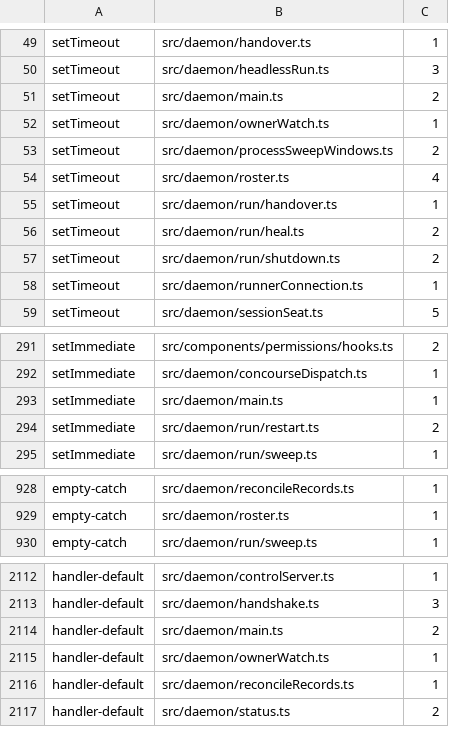
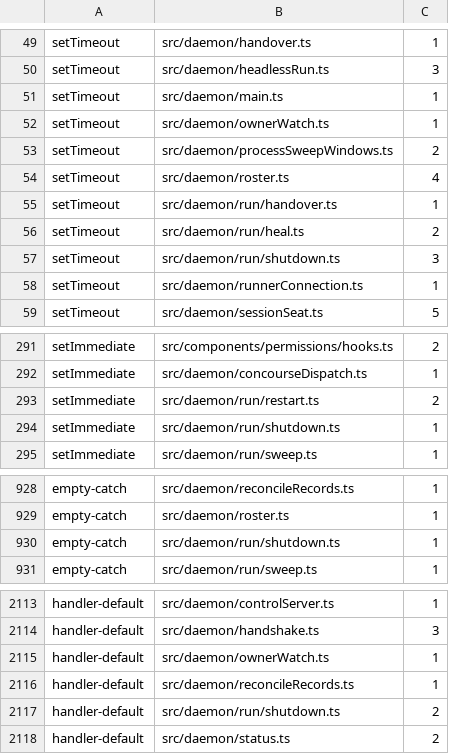
Before and after one commit to Whq02/MercuryCLI, a TSV file: scripts/gate/source-patterns.tsv, drawn as a sheet; only a part is shown, gaps mark what is left out; the diff covers the shown part only.

```diff
--- a/scripts/gate/source-patterns.tsv
+++ b/scripts/gate/source-patterns.tsv
@@ -50,3 +50,3 @@ setTimeout	src/daemon/handover.ts	1
 setTimeout	src/daemon/headlessRun.ts	3
-setTimeout	src/daemon/main.ts	2
+setTimeout	src/daemon/main.ts	1
 setTimeout	src/daemon/ownerWatch.ts	1
@@ -56,3 +56,3 @@ setTimeout	src/daemon/run/handover.ts	1
 setTimeout	src/daemon/run/heal.ts	2
-setTimeout	src/daemon/run/shutdown.ts	2
+setTimeout	src/daemon/run/shutdown.ts	3
 setTimeout	src/daemon/runnerConnection.ts	1
@@ -292,4 +292,4 @@ setImmediate	src/components/permissions/hooks.ts	2
 setImmediate	src/daemon/concourseDispatch.ts	1
-setImmediate	src/daemon/main.ts	1
 setImmediate	src/daemon/run/restart.ts	2
+setImmediate	src/daemon/run/shutdown.ts	1
 setImmediate	src/daemon/run/sweep.ts	1
@@ -929,2 +929,3 @@ empty-catch	src/daemon/reconcileRecords.ts	1
 empty-catch	src/daemon/roster.ts	1
+empty-catch	src/daemon/run/shutdown.ts	1
 empty-catch	src/daemon/run/sweep.ts	1
@@ -2113,5 +2114,5 @@ handler-default	src/daemon/controlServer.ts	1
 handler-default	src/daemon/handshake.ts	3
-handler-default	src/daemon/main.ts	2
 handler-default	src/daemon/ownerWatch.ts	1
 handler-default	src/daemon/reconcileRecords.ts	1
+handler-default	src/daemon/run/shutdown.ts	2
 handler-default	src/daemon/status.ts	2
```
Also changed, not shown: 3 edited cells elsewhere in this file, scripts/gate/unit-size.tsv, 2 other files.
